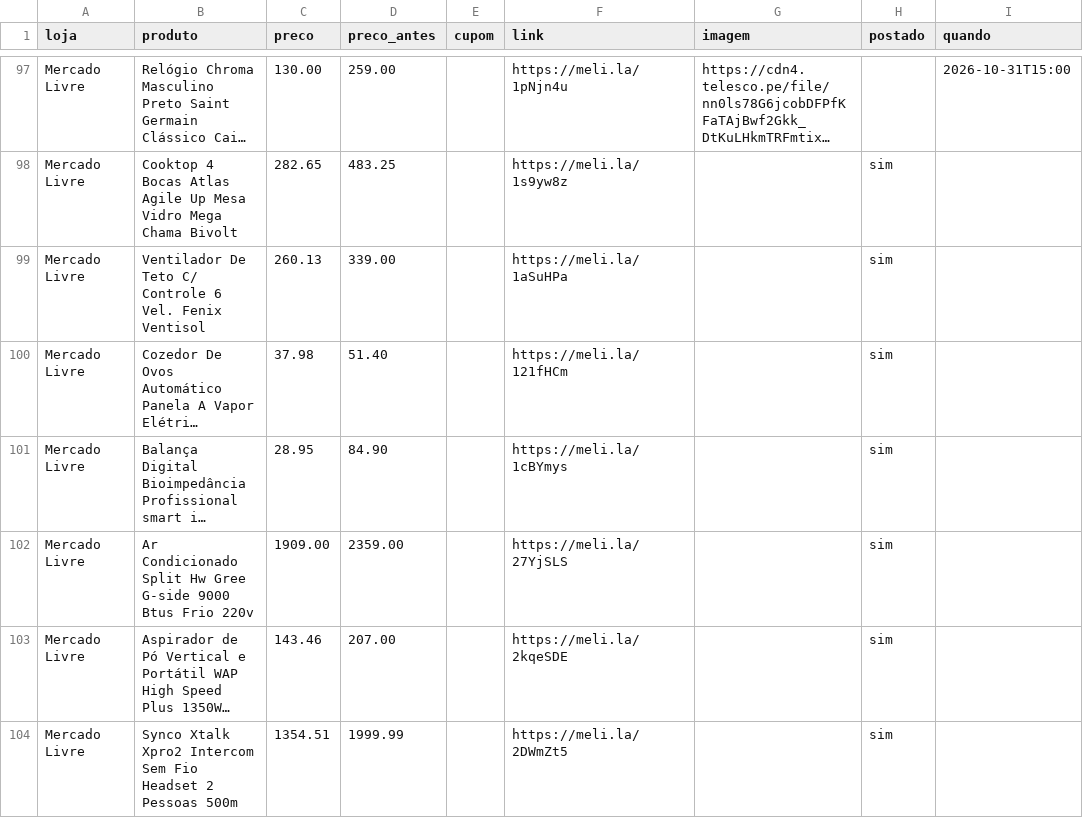
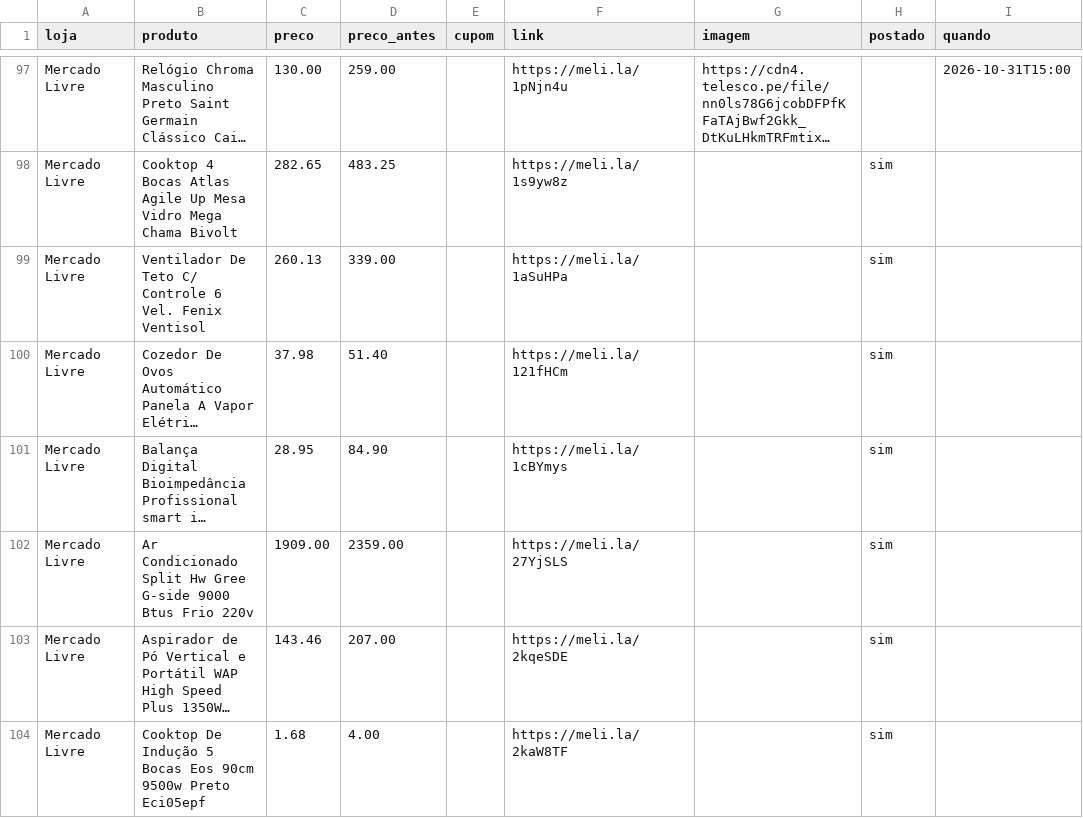
Before and after one commit to achadosindy-web/achadinhosbot, a CSV file: perfis/blackfriday/ofertas.csv, drawn as a sheet; only a part is shown, gaps mark what is left out; long unchanged cells end in …; removed rows and columns are numbered as before the commit, all else as after; the diff names each change by its address in the sheet, - before the commit and + after, or states it on an @@ line.

```diff
--- a/perfis/blackfriday/ofertas.csv
+++ b/perfis/blackfriday/ofertas.csv
-row 104: Mercado Livre | Synco Xtalk Xpro2 Intercom Sem Fio Headset 2 Pessoas 500m | 1354.51 | 1999.99 |  | https://meli.la/2DWmZt5 |  | sim
+row 104: Mercado Livre | Cooktop De Indução 5 Bocas Eos 90cm 9500w Preto Eci05epf | 1.68 | 4.00 |  | https://meli.la/2kaW8TF |  | sim
```
Also changed, not shown: 2 other files.
